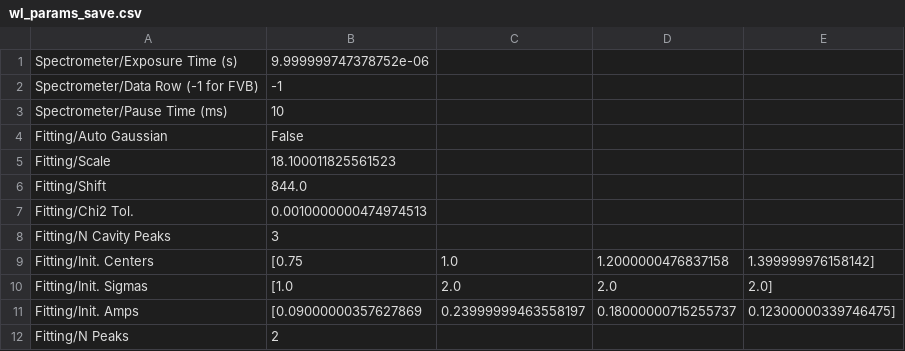
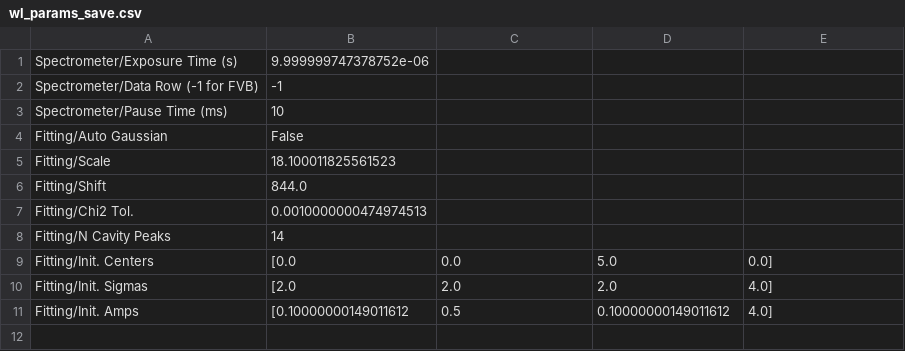
Before and after one commit to ry-dgel/cryocontrol, a CSV file: wl_params_save.csv, drawn as a sheet.

Commit message:
wl_refl peak shift improvement

```diff
--- a/wl_params_save.csv
+++ b/wl_params_save.csv
@@ -7,6 +7,5 @@ Fitting/Shift,844.0
 Fitting/Chi2 Tol.,0.0010000000474974513
-Fitting/N Cavity Peaks,3
-Fitting/Init. Centers,[0.75, 1.0, 1.2000000476837158, 1.399999976158142]
-Fitting/Init. Sigmas,[1.0, 2.0, 2.0, 2.0]
-Fitting/Init. Amps,[0.09000000357627869, 0.23999999463558197, 0.18000000715255737, 0.12300000339746475]
-Fitting/N Peaks,2
+Fitting/N Cavity Peaks,14
+Fitting/Init. Centers,[0.0, 0.0, 5.0, 0.0]
+Fitting/Init. Sigmas,[2.0, 2.0, 2.0, 4.0]
+Fitting/Init. Amps,[0.10000000149011612, 0.5, 0.10000000149011612, 4.0]
```
Also changed, not shown: 6 other files.
